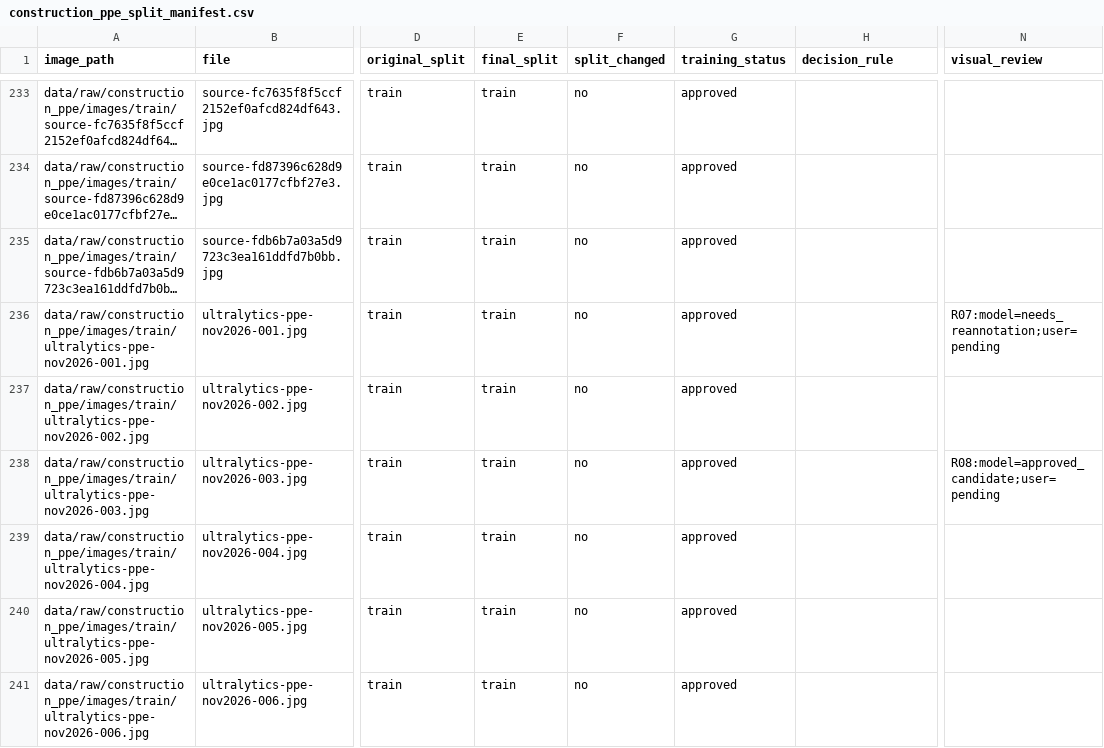
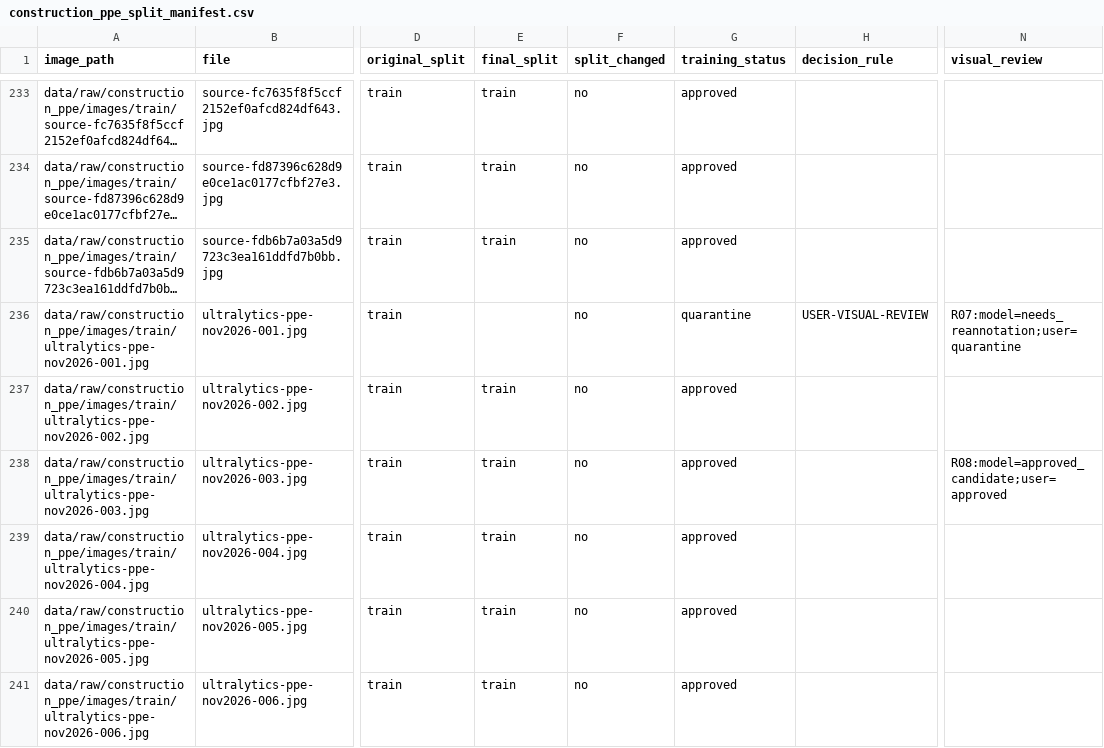
Before and after one commit to elifebrarkavak/FinalProject_ISGVision, a CSV file: reports/dataset_audit/construction_ppe_split_manifest.csv, drawn as a sheet; only a part is shown, gaps mark what is left out; long unchanged cells end in …; the diff covers the shown part only; the diff names each change by its address in the sheet, - before the commit and + after, or states it on an @@ line.

```diff
--- a/reports/dataset_audit/construction_ppe_split_manifest.csv
+++ b/reports/dataset_audit/construction_ppe_split_manifest.csv
-E236 (final_split): train
+E236 (final_split): (empty)
-G236 (training_status): approved
+G236 (training_status): quarantine
-H236 (decision_rule): (empty)
+H236 (decision_rule): USER-VISUAL-REVIEW
-N236 (visual_review): R07:model=needs_reannotation;user=pending
+N236 (visual_review): R07:model=needs_reannotation;user=quarantine
-N238 (visual_review): R08:model=approved_candidate;user=pending
+N238 (visual_review): R08:model=approved_candidate;user=approved
```
Also changed, not shown: 44 edited cells elsewhere in this file, reports/dataset_audit/final_visual_review/review_decisions.csv, reports/dataset_audit/needs_reannotation_list.csv, 22 other files.
